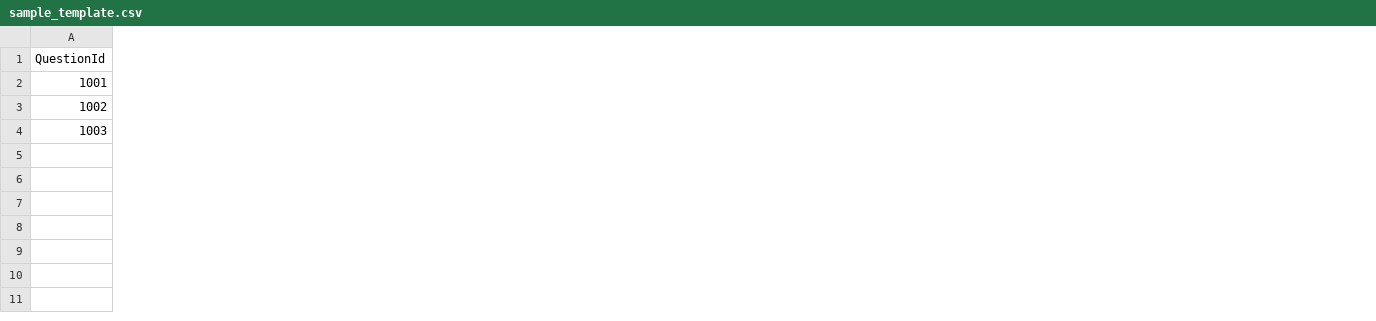
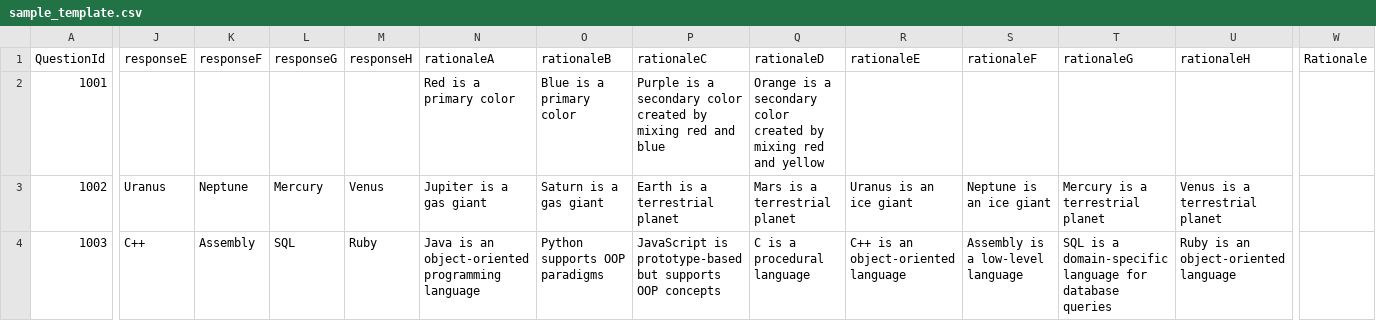
Before and after one commit to satabdichakraborty/amplify-gen2-react-helper-tool, a CSV file: sample_template.csv, drawn as a sheet; only a part is shown, gaps mark what is left out; the diff covers the shown part only; the diff names each change by its address in the sheet, - before the commit and + after, or states it on an @@ line.

```diff
--- a/sample_template.csv
+++ b/sample_template.csv
+column J (responseE), rows 3-4: Uranus | C++
+column K (responseF), rows 3-4: Neptune | Assembly
+column L (responseG), rows 3-4: Mercury | SQL
+column M (responseH), rows 3-4: Venus | Ruby
+column N (rationaleA), rows 2-4: Red is a primary color | Jupiter is a gas giant | Java is an object-oriented programming language
+column O (rationaleB), rows 2-4: Blue is a primary color | Saturn is a gas giant | Python supports OOP paradigms
+column P (rationaleC), rows 2-4: Purple is a secondary color created by mixing red and blue | Earth is a terrestrial planet | JavaScript is prototype-based but supports OOP concepts
+column Q (rationaleD), rows 2-4: Orange is a secondary color created by mixing red and yellow | Mars is a terrestrial planet | C is a procedural language
+column R (rationaleE), rows 3-4: Uranus is an ice giant | C++ is an object-oriented language
+column S (rationaleF), rows 3-4: Neptune is an ice giant | Assembly is a low-level language
+column T (rationaleG), rows 3-4: Mercury is a terrestrial planet | SQL is a domain-specific language for database queries
+column U (rationaleH), rows 3-4: Venus is a terrestrial planet | Ruby is an object-oriented language
+column W (Rationale), empty
```
Also changed, not shown: 3 added columns and 12 edited cells elsewhere in this file, sample_items.csv, 1 other file.
